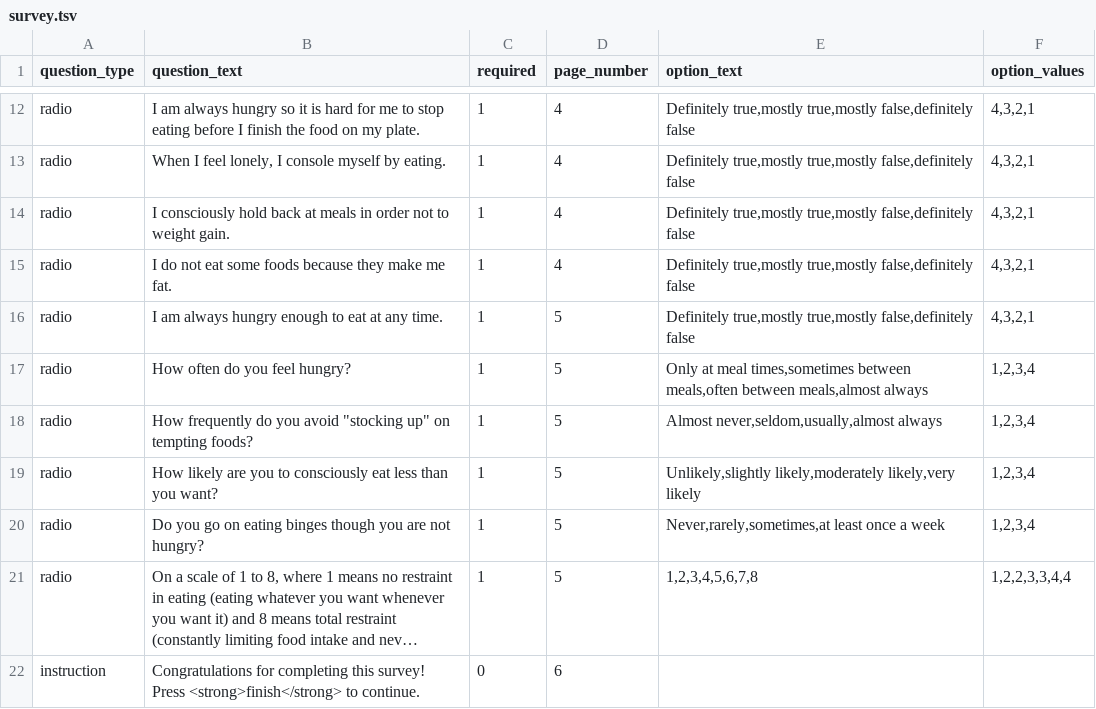
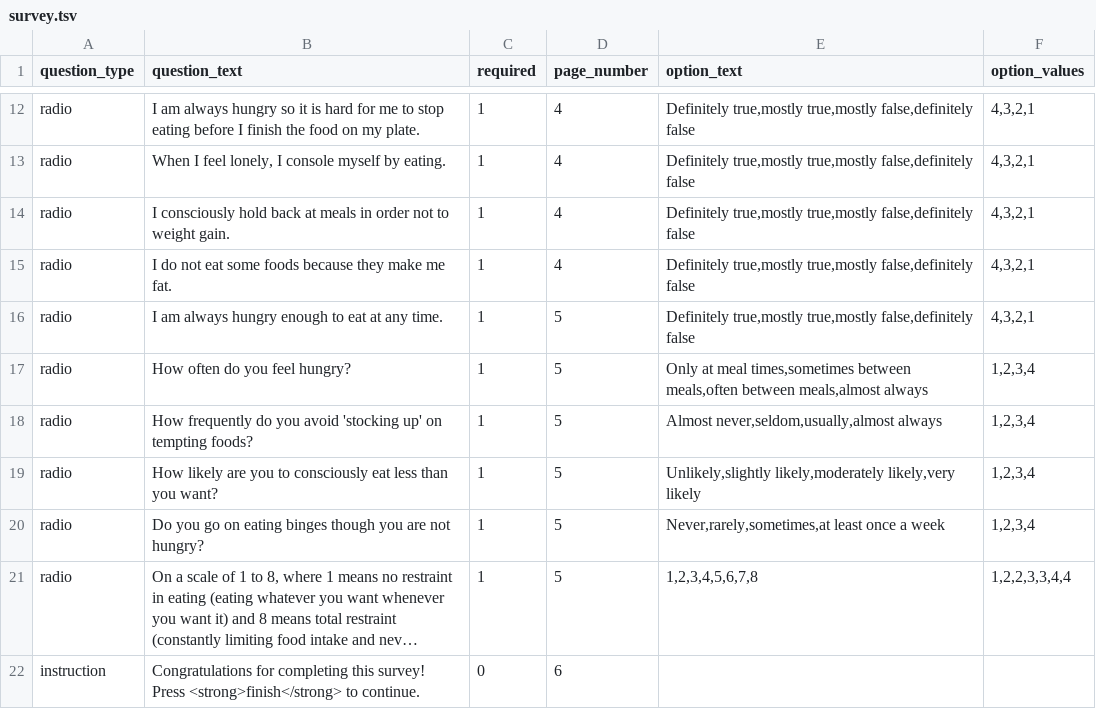
Before and after one commit to expfactory/expfactory-surveys, a TSV file: eating_questionnaire/survey.tsv, drawn as a sheet; only a part is shown, gaps mark what is left out; long unchanged cells end in ….

Commit message:
fixing illegal quoting

```diff
--- a/eating_questionnaire/survey.tsv
+++ b/eating_questionnaire/survey.tsv
@@ -17,3 +17,3 @@ radio	I am always hungry enough to eat at any time.	1	5	Definitely true,mostly t
 radio	How often do you feel hungry?	1	5	Only at meal times,sometimes between meals,often between meals,almost always	1,2,3,4
-radio	How frequently do you avoid "stocking up" on tempting foods?	1	5	Almost never,seldom,usually,almost always	1,2,3,4
+radio	How frequently do you avoid 'stocking up' on tempting foods?	1	5	Almost never,seldom,usually,almost always	1,2,3,4
 radio	How likely are you to consciously eat less than you want?	1	5	Unlikely,slightly likely,moderately likely,very likely	1,2,3,4
```
